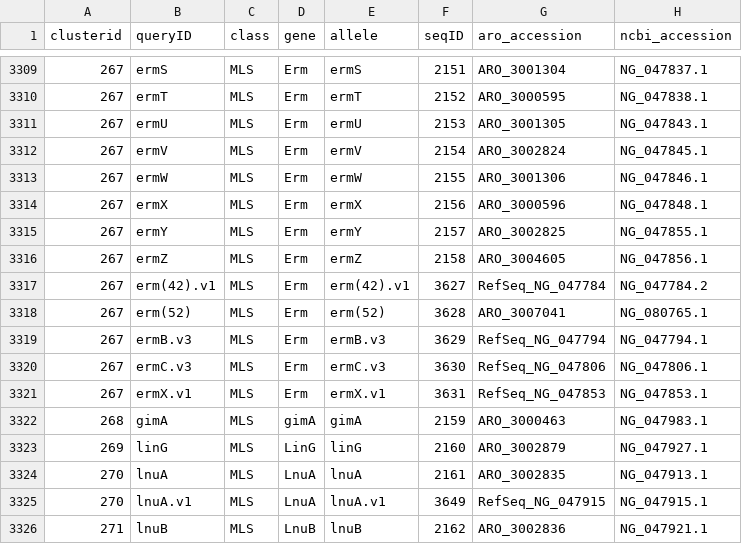
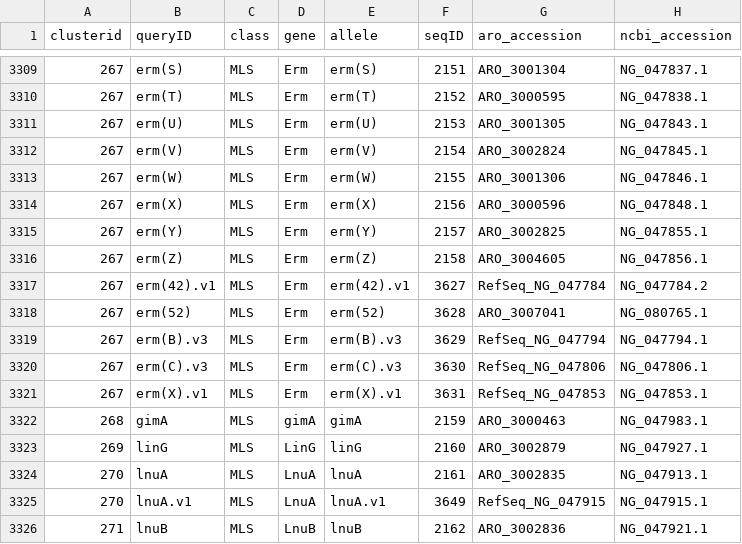
Before and after one commit to klebgenomics/Kleborate, a CSV file: kleborate/modules/klebsiella_pneumo_complex__amr/data/CARD_AMR_clustered.csv, drawn as a sheet; only a part is shown, gaps mark what is left out; the diff covers the shown part only; the diff names each change by its address in the sheet, - before the commit and + after, or states it on an @@ line.

```diff
--- a/kleborate/modules/klebsiella_pneumo_complex__amr/data/CARD_AMR_clustered.csv
+++ b/kleborate/modules/klebsiella_pneumo_complex__amr/data/CARD_AMR_clustered.csv
-B3309 (queryID): ermS
+B3309 (queryID): erm(S)
-E3309 (allele): ermS
+E3309 (allele): erm(S)
-B3310 (queryID): ermT
+B3310 (queryID): erm(T)
-E3310 (allele): ermT
+E3310 (allele): erm(T)
-B3311 (queryID): ermU
+B3311 (queryID): erm(U)
-E3311 (allele): ermU
+E3311 (allele): erm(U)
-B3312 (queryID): ermV
+B3312 (queryID): erm(V)
-E3312 (allele): ermV
+E3312 (allele): erm(V)
-B3313 (queryID): ermW
+B3313 (queryID): erm(W)
-E3313 (allele): ermW
+E3313 (allele): erm(W)
-B3314 (queryID): ermX
+B3314 (queryID): erm(X)
-E3314 (allele): ermX
+E3314 (allele): erm(X)
-B3315 (queryID): ermY
+B3315 (queryID): erm(Y)
-E3315 (allele): ermY
+E3315 (allele): erm(Y)
-B3316 (queryID): ermZ
+B3316 (queryID): erm(Z)
-E3316 (allele): ermZ
+E3316 (allele): erm(Z)
-B3319 (queryID): ermB.v3
+B3319 (queryID): erm(B).v3
-E3319 (allele): ermB.v3
+E3319 (allele): erm(B).v3
-B3320 (queryID): ermC.v3
+B3320 (queryID): erm(C).v3
-E3320 (allele): ermC.v3
+E3320 (allele): erm(C).v3
-B3321 (queryID): ermX.v1
+B3321 (queryID): erm(X).v1
-E3321 (allele): ermX.v1
+E3321 (allele): erm(X).v1
```
Also changed, not shown: 32 edited cells elsewhere in this file.
